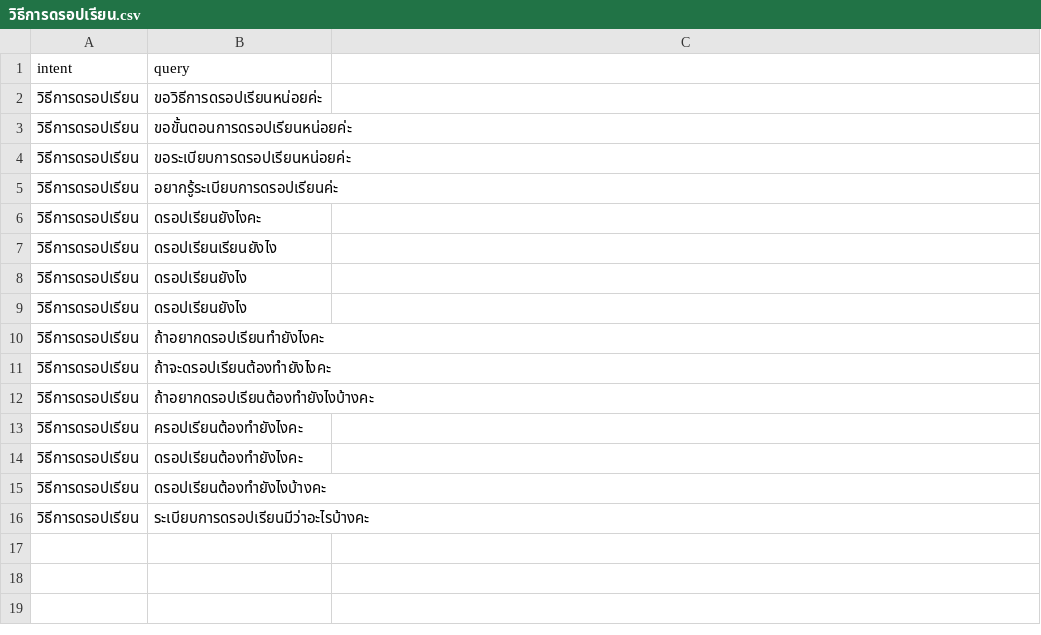
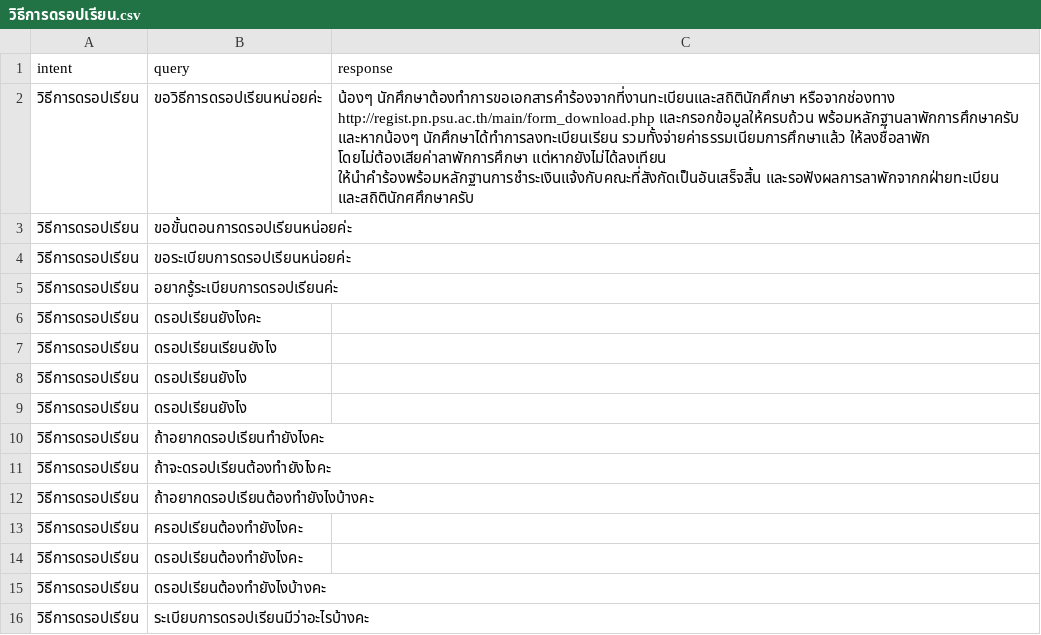
Before and after one commit to Nutthaphol/ComSci-Project, a CSV file: intent_data/วิธีการดรอปเรียน.csv, drawn as a sheet; the diff names each change by its address in the sheet, - before the commit and + after, or states it on an @@ line.

```diff
--- a/intent_data/วิธีการดรอปเรียน.csv
+++ b/intent_data/วิธีการดรอปเรียน.csv
-C1: (empty)
+C1: response
-C2 (response): (empty)
+C2 (response): น้องๆ นักศึกษาต้องทำการขอเอกสารคำร้องจากที่งานทะเบียนและสถิตินักศึกษา หรือจากช่องทาง http://regist.pn.psu.ac.th/main/form_download.php และกรอกข้อมูลให้ครบถ้วน พร้อมหลักฐานลาพักการศึกษาครับ และหากน้องๆ นักศึกษาได้ทำการลงทะเบียนเรียน รวมทั้งจ่ายค่าธรรมเนียมการศึกษาแล้ว ให้ลงชื่อลาพัก โดยไม่ต้องเสียค่าลาพักการศึกษา แต่หากยังไม่ได้ลงเทียน ให้นำคำร้องพร้อมหลักฐานการชำระเงินแจ้งกับคณะที่สังกัดเป็นอันเสร็จสิ้น และรอฟังผลการลาพักจากกฝ่ายทะเบียน และสถิตินักศศึกษาครับ
```
Also changed, not shown: intent_data/ข้อมูลหอพัก.csv, intent_data/ค่าเทอม.csv, 20 other files.
